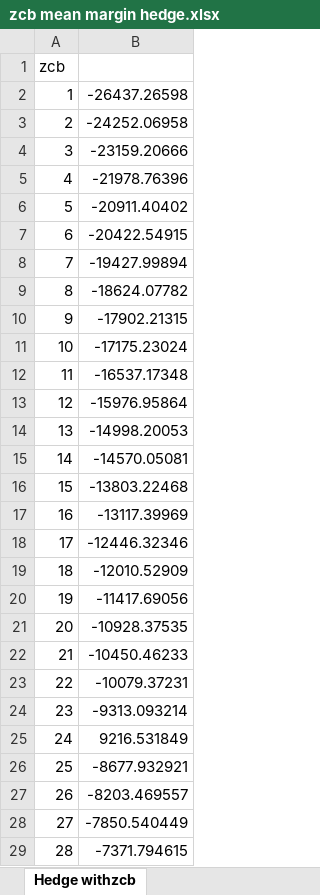
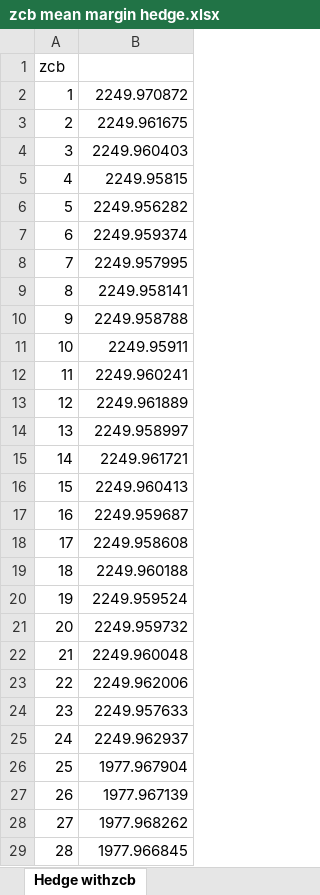
Before and after one commit to florishaverman/Seminar-QF, an Excel workbook: Data/zcb mean margin hedge.xlsx, sheet Hedge withzcb, drawn as a sheet; only a part is shown; values as stored, in another font and other column widths than the file's, no borders; the diff covers the shown part only; the diff names each change by its address in the sheet, - before the commit and + after, or states it on an @@ line.

```diff
--- a/Data/zcb mean margin hedge.xlsx (sheet Hedge withzcb)
+++ b/Data/zcb mean margin hedge.xlsx (sheet Hedge withzcb)
-B2: -26437.26598
+B2: 2249.970872
-B3: -24252.06958
+B3: 2249.961675
-B4: -23159.20666
+B4: 2249.960403
-B5: -21978.76396
+B5: 2249.95815
-B6: -20911.40402
+B6: 2249.956282
-B7: -20422.54915
+B7: 2249.959374
-B8: -19427.99894
+B8: 2249.957995
-B9: -18624.07782
+B9: 2249.958141
-B10: -17902.21315
+B10: 2249.958788
-B11: -17175.23024
+B11: 2249.95911
-B12: -16537.17348
+B12: 2249.960241
-B13: -15976.95864
+B13: 2249.961889
-B14: -14998.20053
+B14: 2249.958997
-B15: -14570.05081
+B15: 2249.961721
-B16: -13803.22468
+B16: 2249.960413
-B17: -13117.39969
+B17: 2249.959687
-B18: -12446.32346
+B18: 2249.958608
-B19: -12010.52909
+B19: 2249.960188
-B20: -11417.69056
+B20: 2249.959524
-B21: -10928.37535
+B21: 2249.959732
-B22: -10450.46233
+B22: 2249.960048
-B23: -10079.37231
+B23: 2249.962006
-B24: -9313.093214
+B24: 2249.957633
-B25: 9216.531849
+B25: 2249.962937
-B26: -8677.932921
+B26: 1977.967904
-B27: -8203.469557
+B27: 1977.967139
-B28: -7850.540449
+B28: 1977.968262
-B29: -7371.794615
+B29: 1977.966845
```
Also changed, not shown: 92 edited cells elsewhere in this sheet, Data/zcb elastic 0.1 hedge.xlsx, Data/zcb elastic 0.25 hedge.xlsx, 24 other files.
